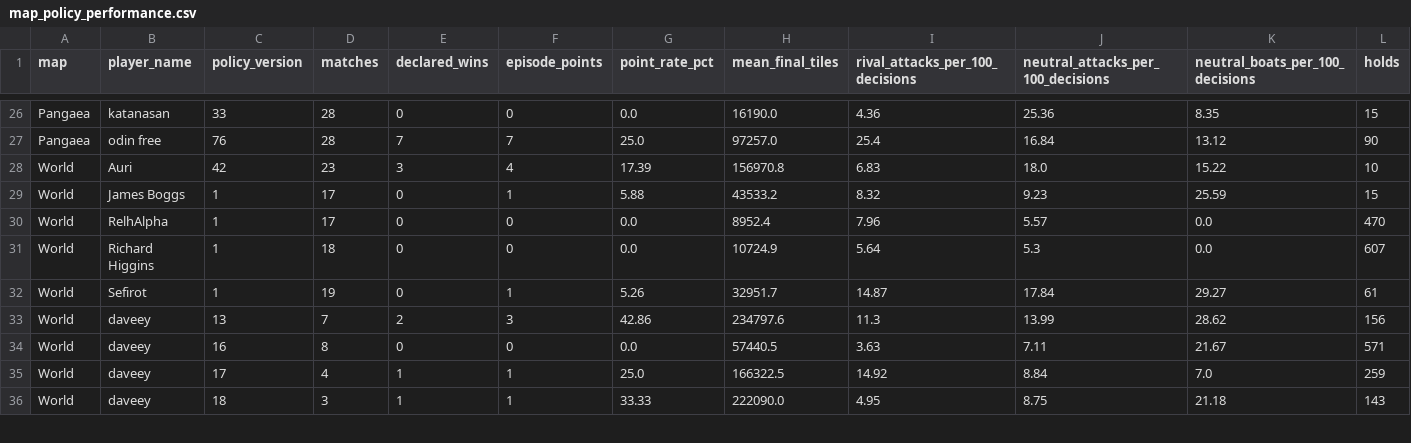
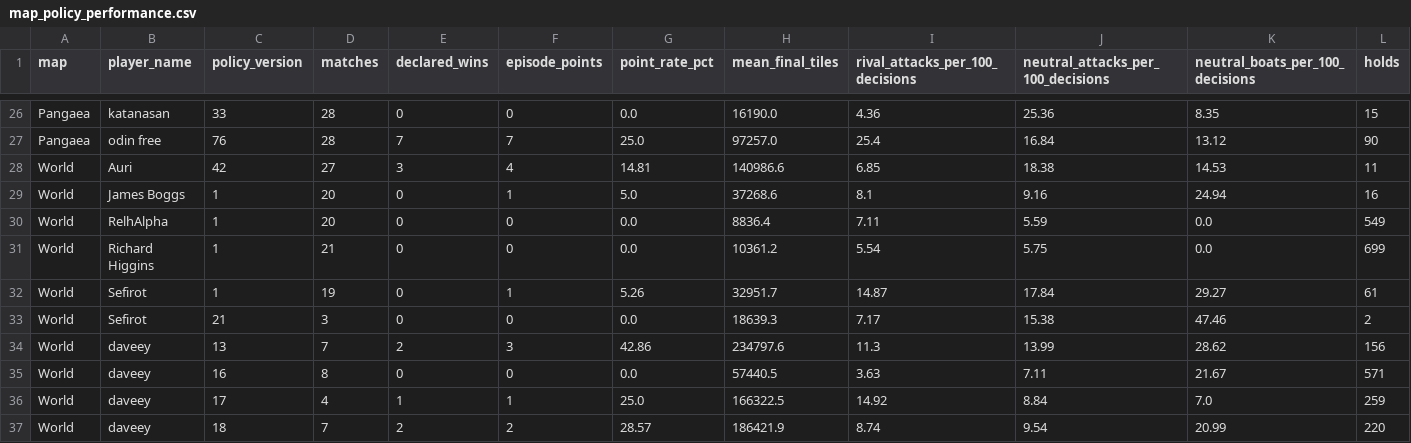
Before and after one commit to welttowelt/proxywar-coworld-starter, a CSV file: data/analysis/map_policy_performance.csv, drawn as a sheet; only a part is shown, gaps mark what is left out; the diff covers the shown part only.

```diff
--- a/data/analysis/map_policy_performance.csv
+++ b/data/analysis/map_policy_performance.csv
@@ -27,7 +27,8 @@ Pangaea,katanasan,33,28,0,0,0.0,16190.0,4.36,25.36,8.35,15
 Pangaea,odin free,76,28,7,7,25.0,97257.0,25.4,16.84,13.12,90
-World,Auri,42,23,3,4,17.39,156970.8,6.83,18.0,15.22,10
-World,James Boggs,1,17,0,1,5.88,43533.2,8.32,9.23,25.59,15
-World,RelhAlpha,1,17,0,0,0.0,8952.4,7.96,5.57,0.0,470
-World,Richard Higgins,1,18,0,0,0.0,10724.9,5.64,5.3,0.0,607
+World,Auri,42,27,3,4,14.81,140986.6,6.85,18.38,14.53,11
+World,James Boggs,1,20,0,1,5.0,37268.6,8.1,9.16,24.94,16
+World,RelhAlpha,1,20,0,0,0.0,8836.4,7.11,5.59,0.0,549
+World,Richard Higgins,1,21,0,0,0.0,10361.2,5.54,5.75,0.0,699
 World,Sefirot,1,19,0,1,5.26,32951.7,14.87,17.84,29.27,61
+World,Sefirot,21,3,0,0,0.0,18639.3,7.17,15.38,47.46,2
 World,daveey,13,7,2,3,42.86,234797.6,11.3,13.99,28.62,156
@@ -35,2 +36,2 @@ World,daveey,16,8,0,0,0.0,57440.5,3.63,7.11,21.67,571
 World,daveey,17,4,1,1,25.0,166322.5,14.92,8.84,7.0,259
-World,daveey,18,3,1,1,33.33,222090.0,4.95,8.75,21.18,143
+World,daveey,18,7,2,2,28.57,186421.9,8.74,9.54,20.99,220
```
Also changed, not shown: 1 added row, 1 removed row and 67 edited cells elsewhere in this file, data/analysis/ffa_attack_targets.csv, data/analysis/player_performance.csv, 40 other files.
